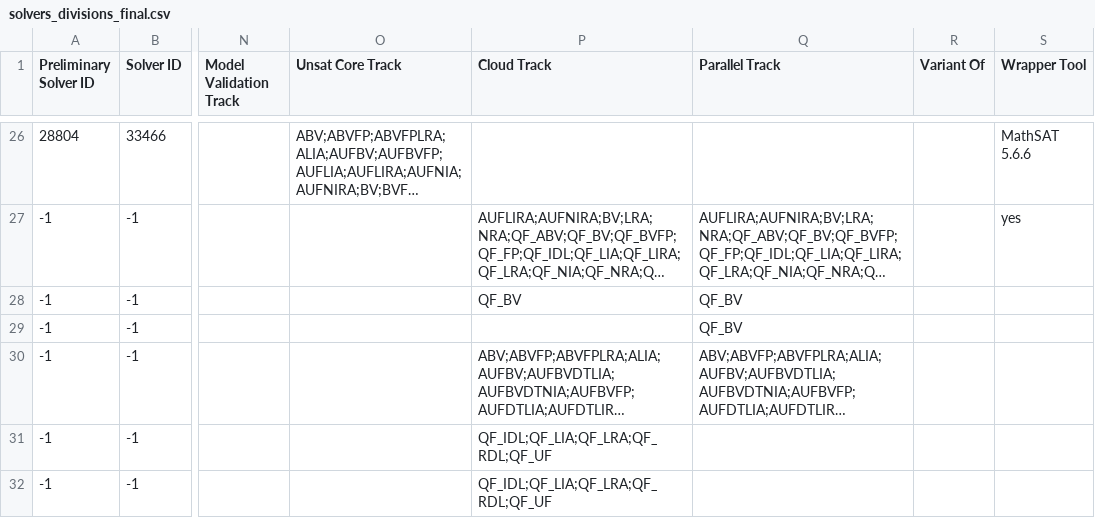
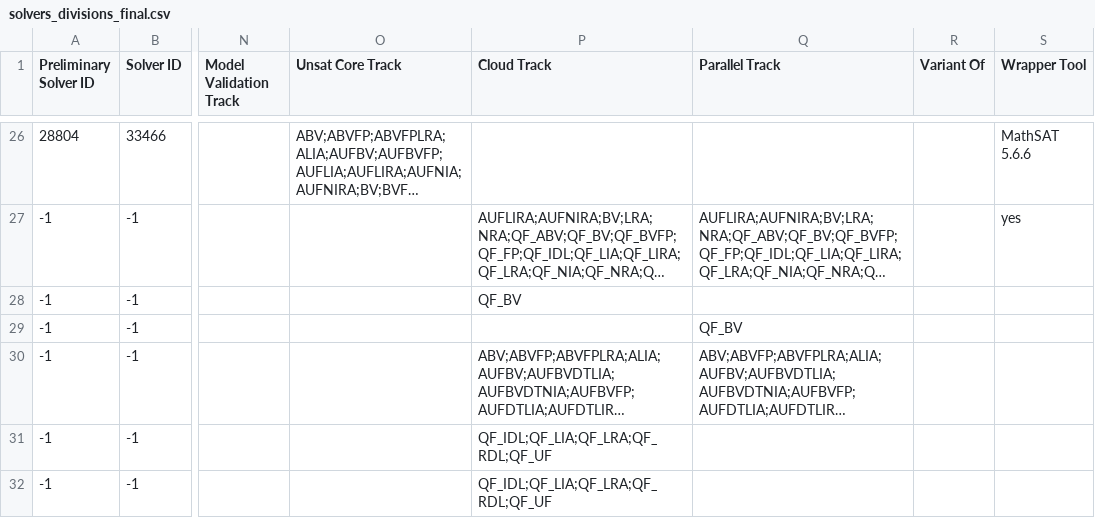
Before and after one commit to SMT-COMP/smt-comp, a CSV file: 2021/registration/solvers_divisions_final.csv, drawn as a sheet; only a part is shown, gaps mark what is left out; long unchanged cells end in …; the diff names each change by its address in the sheet, - before the commit and + after, or states it on an @@ line.

Commit message:
Removed STP-CMS-Cloud from the parallel track

```diff
--- a/2021/registration/solvers_divisions_final.csv
+++ b/2021/registration/solvers_divisions_final.csv
-Q28 (Parallel Track): QF_BV
+Q28 (Parallel Track): (empty)
```
